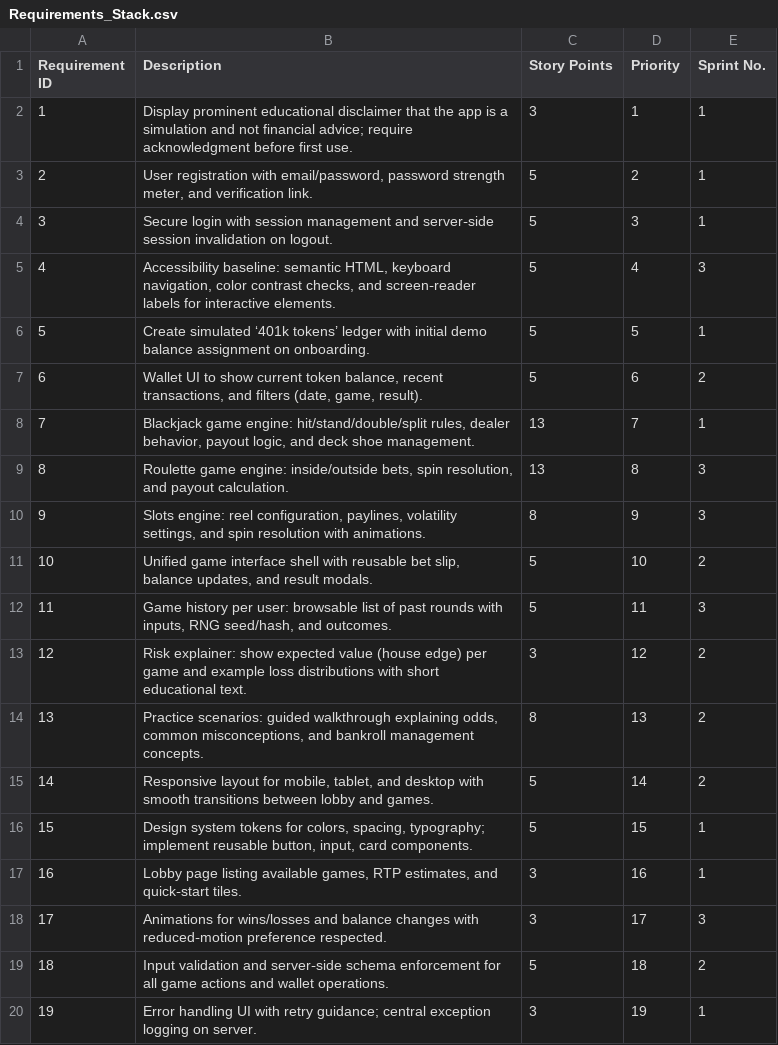
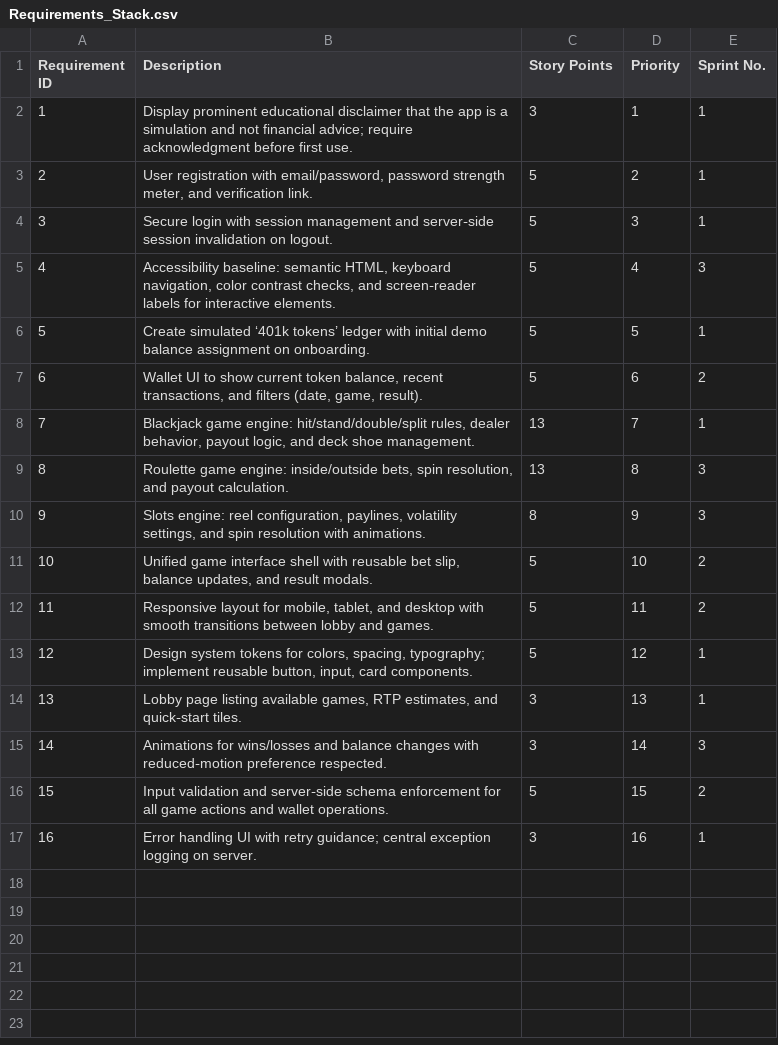
Before and after one commit to avutuan/581-project, a CSV file: documentation/Requirements_Stack.csv, drawn as a sheet; removed rows and columns are numbered as before the commit, all else as after; the diff names each change by its address in the sheet, - before the commit and + after, or states it on an @@ line.

Commit message:
Update requirements in Requirements_Stack.csv

```diff
--- a/documentation/Requirements_Stack.csv
+++ b/documentation/Requirements_Stack.csv
-row 12: 11 | Game history per user: browsable list of past rounds with inputs, RNG seed/hash, and outcomes. | 5 | 11 | 3
-row 13: 12 | Risk explainer: show expected value (house edge) per game and example loss distributions with short educational text. | 3 | 12 | 2
-row 14: 13 | Practice scenarios: guided walkthrough explaining odds, common misconceptions, and bankroll management concepts. | 8 | 13 | 2
@@ column A (Requirement ID) renumbered from row 12 down @@
-D12 (Priority): 14
+D12 (Priority): 11
-D13 (Priority): 15
+D13 (Priority): 12
-D14 (Priority): 16
+D14 (Priority): 13
-D15 (Priority): 17
+D15 (Priority): 14
-D16 (Priority): 18
+D16 (Priority): 15
-D17 (Priority): 19
+D17 (Priority): 16
```
